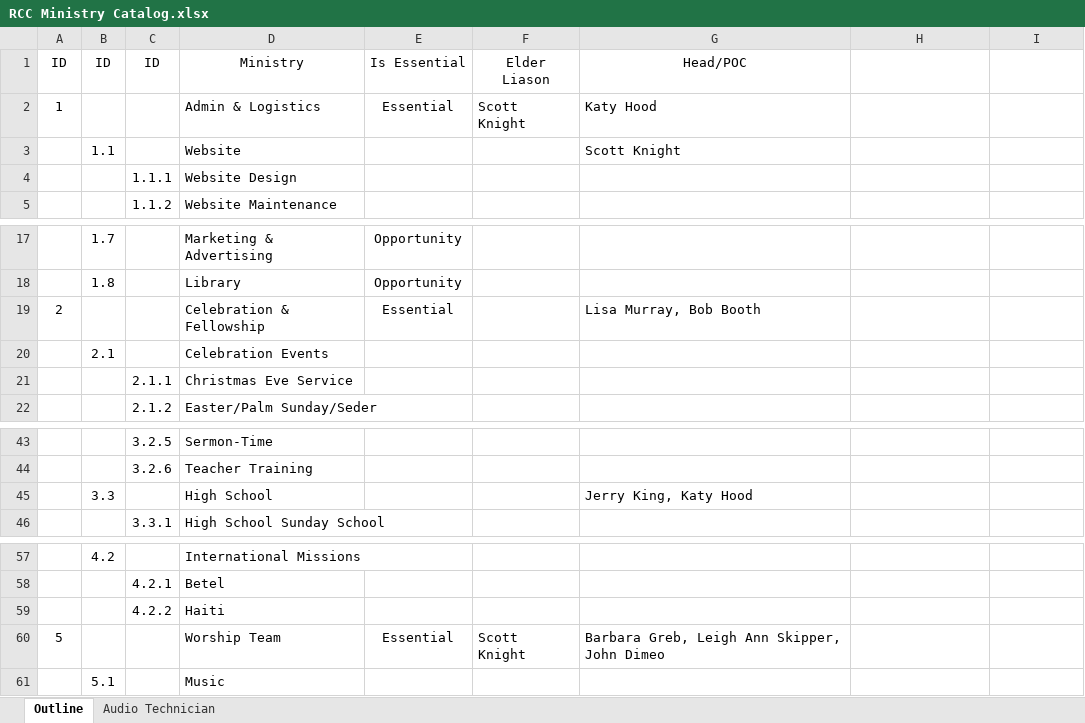
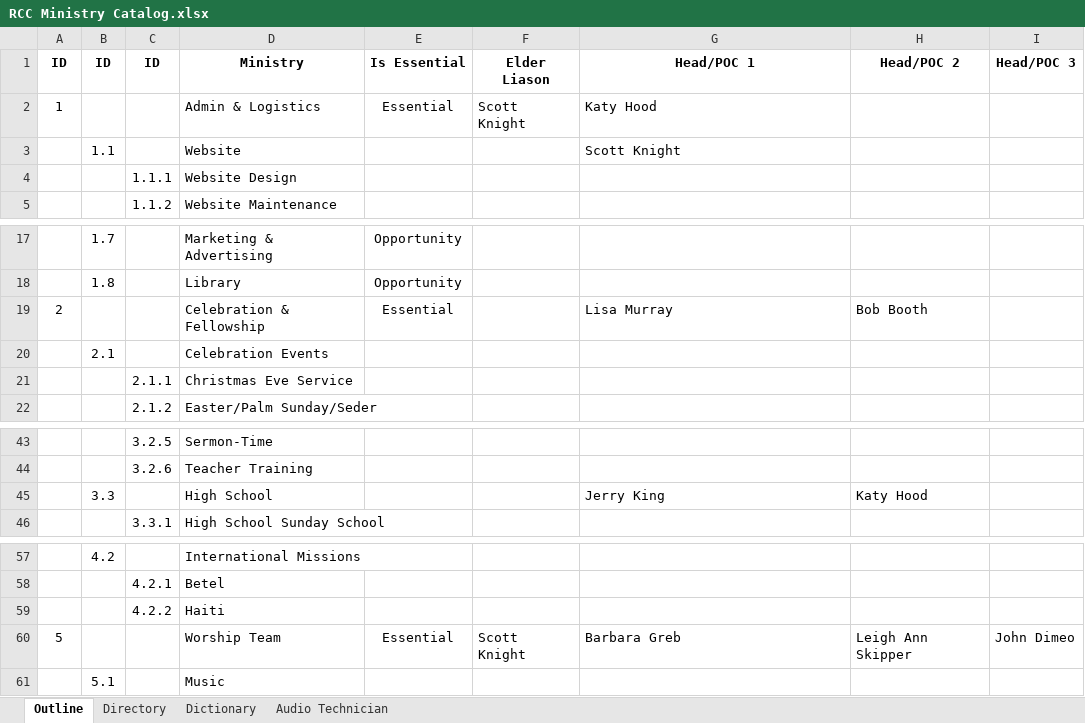
Before and after one commit to jdimeo/rcc-utils, an Excel workbook: rcc-ministry-catalog/src/main/resources/RCC Ministry Catalog.xlsx, sheet Outline, drawn as a sheet; only a part is shown, gaps mark what is left out; values as stored, in another font and other column widths than the file's, no borders; the diff names each change by its address in the sheet, - before the commit and + after, or states it on an @@ line.

```diff
--- a/rcc-ministry-catalog/src/main/resources/RCC Ministry Catalog.xlsx (sheet Outline)
+++ b/rcc-ministry-catalog/src/main/resources/RCC Ministry Catalog.xlsx (sheet Outline)
+sheet tab: Directory
+sheet tab: Dictionary
-A1:G1 bold: off
+A1:G1 bold: on
-G1: Head/POC
+G1: Head/POC 1
-H1: (empty)
+H1: Head/POC 2
-I1: (empty)
+I1: Head/POC 3
-G19: Lisa Murray, Bob Booth
+G19: Lisa Murray
-H19: (empty)
+H19: Bob Booth
-G45: Jerry King, Katy Hood
+G45: Jerry King
-H45: (empty)
+H45: Katy Hood
-G60: Barbara Greb, Leigh Ann Skipper, John Dimeo
+G60: Barbara Greb
-H60: (empty)
+H60: Leigh Ann Skipper
-I60: (empty)
+I60: John Dimeo
```
Also changed, not shown: 8 other files.
